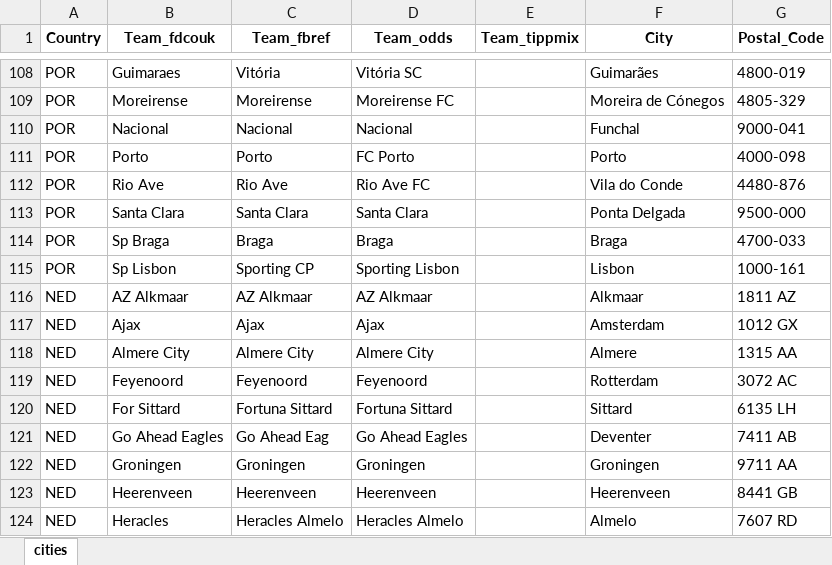
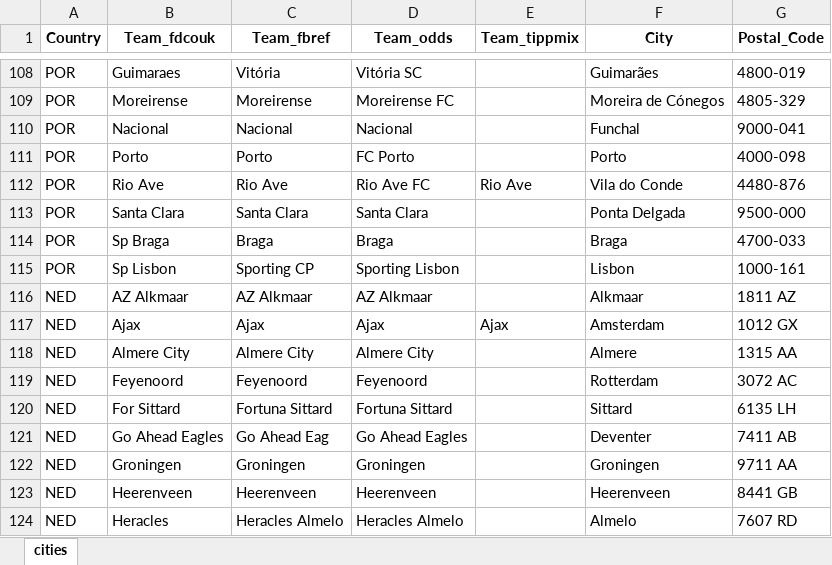
Before and after one commit to Admex666/TSDP, an Excel workbook: ML_PL_new/fuzz_teams.xlsx, sheet cities, drawn as a sheet; only a part is shown, gaps mark what is left out; values as stored, in another font and other column widths than the file's, no borders; the diff names each change by its address in the sheet, - before the commit and + after, or states it on an @@ line.

Commit message:
tippmix integrated to ML_PL_new

```diff
--- a/ML_PL_new/fuzz_teams.xlsx (sheet cities)
+++ b/ML_PL_new/fuzz_teams.xlsx (sheet cities)
-E112 (Team_tippmix): (empty)
+E112 (Team_tippmix): Rio Ave
-E117 (Team_tippmix): (empty)
+E117 (Team_tippmix): Ajax
```
Also changed, not shown: 5 other files.
